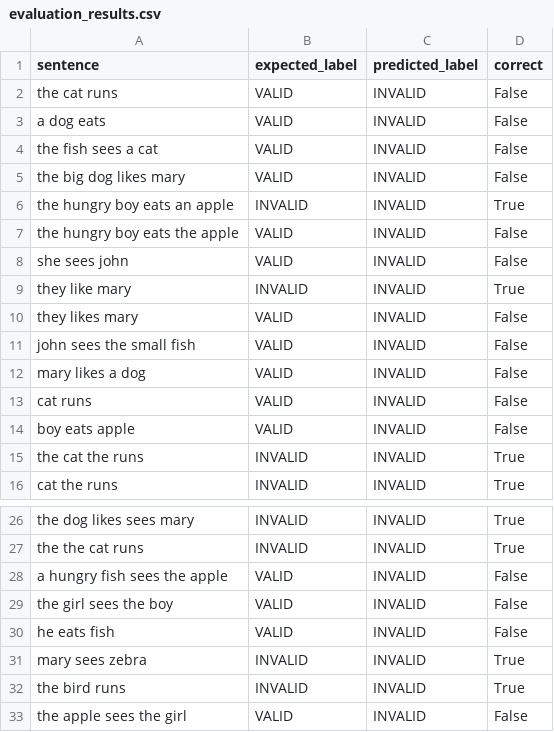
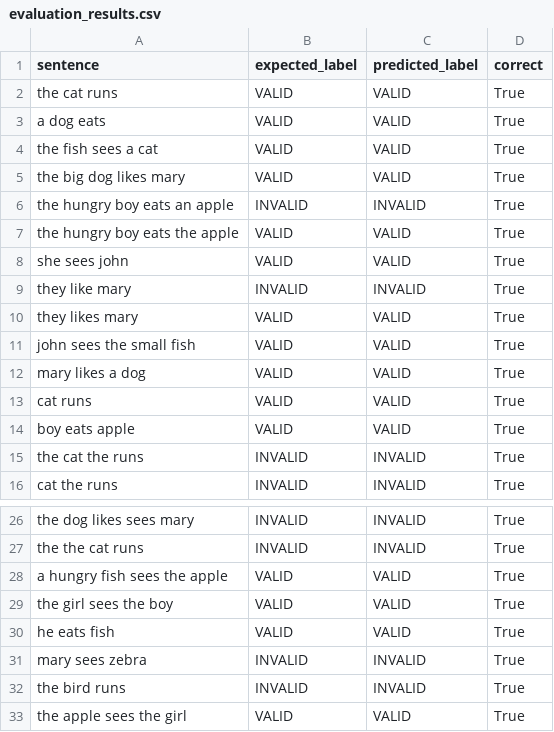
Before and after one commit to abdallaelshemaly/cfg-cky-grammar-validator, a CSV file: data/evaluation_results.csv, drawn as a sheet; only a part is shown, gaps mark what is left out.

```diff
--- a/data/evaluation_results.csv
+++ b/data/evaluation_results.csv
@@ -1,15 +1,15 @@
 sentence,expected_label,predicted_label,correct
-the cat runs,VALID,INVALID,False
-a dog eats,VALID,INVALID,False
-the fish sees a cat,VALID,INVALID,False
-the big dog likes mary,VALID,INVALID,False
+the cat runs,VALID,VALID,True
+a dog eats,VALID,VALID,True
+the fish sees a cat,VALID,VALID,True
+the big dog likes mary,VALID,VALID,True
 the hungry boy eats an apple,INVALID,INVALID,True
-the hungry boy eats the apple,VALID,INVALID,False
-she sees john,VALID,INVALID,False
+the hungry boy eats the apple,VALID,VALID,True
+she sees john,VALID,VALID,True
 they like mary,INVALID,INVALID,True
-they likes mary,VALID,INVALID,False
-john sees the small fish,VALID,INVALID,False
-mary likes a dog,VALID,INVALID,False
-cat runs,VALID,INVALID,False
-boy eats apple,VALID,INVALID,False
+they likes mary,VALID,VALID,True
+john sees the small fish,VALID,VALID,True
+mary likes a dog,VALID,VALID,True
+cat runs,VALID,VALID,True
+boy eats apple,VALID,VALID,True
 the cat the runs,INVALID,INVALID,True
@@ -27,7 +27,7 @@ the dog likes sees mary,INVALID,INVALID,True
 the the cat runs,INVALID,INVALID,True
-a hungry fish sees the apple,VALID,INVALID,False
-the girl sees the boy,VALID,INVALID,False
-he eats fish,VALID,INVALID,False
+a hungry fish sees the apple,VALID,VALID,True
+the girl sees the boy,VALID,VALID,True
+he eats fish,VALID,VALID,True
 mary sees zebra,INVALID,INVALID,True
 the bird runs,INVALID,INVALID,True
-the apple sees the girl,VALID,INVALID,False
+the apple sees the girl,VALID,VALID,True
```
Also changed, not shown: 1 other file.
